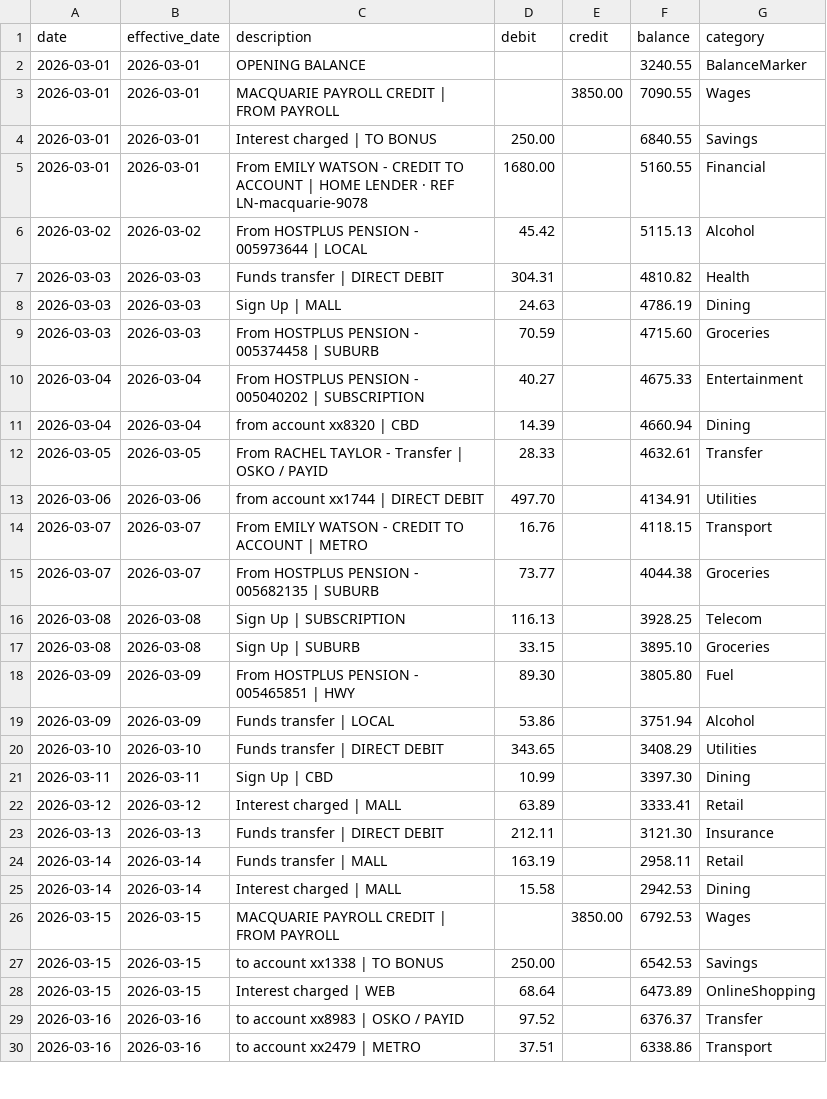
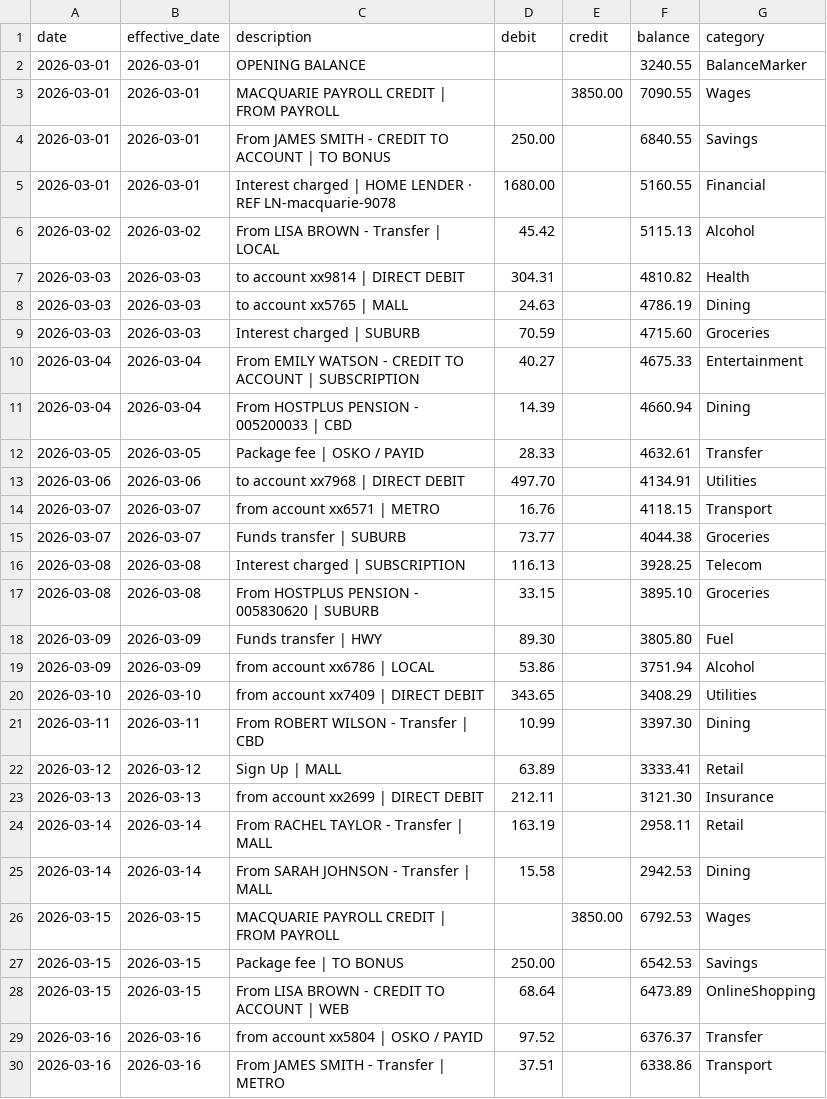
Before and after one commit to flak3dd/rork-bank-statement-editor-clone, a CSV file: web/scripts/.final-regen/statement-macquarie-9078.csv, drawn as a sheet; only a part is shown; the diff covers the shown part only.

```diff
--- a/web/scripts/.final-regen/statement-macquarie-9078.csv
+++ b/web/scripts/.final-regen/statement-macquarie-9078.csv
@@ -3,28 +3,28 @@ date,effective_date,description,debit,credit,balance,category
 2026-03-01,2026-03-01,MACQUARIE PAYROLL CREDIT | FROM PAYROLL,,3850.00,7090.55,Wages
-2026-03-01,2026-03-01,Interest charged | TO BONUS,250.00,,6840.55,Savings
-2026-03-01,2026-03-01,From EMILY WATSON - CREDIT TO ACCOUNT | HOME LENDER · REF LN-macquarie-9078,1680.00,,5160.55,Financial
-2026-03-02,2026-03-02,From HOSTPLUS PENSION - 005973644 | LOCAL,45.42,,5115.13,Alcohol
-2026-03-03,2026-03-03,Funds transfer | DIRECT DEBIT,304.31,,4810.82,Health
-2026-03-03,2026-03-03,Sign Up | MALL,24.63,,4786.19,Dining
-2026-03-03,2026-03-03,From HOSTPLUS PENSION - 005374458 | SUBURB,70.59,,4715.60,Groceries
-2026-03-04,2026-03-04,From HOSTPLUS PENSION - 005040202 | SUBSCRIPTION,40.27,,4675.33,Entertainment
-2026-03-04,2026-03-04,from account xx8320 | CBD,14.39,,4660.94,Dining
-2026-03-05,2026-03-05,From RACHEL TAYLOR - Transfer | OSKO / PAYID,28.33,,4632.61,Transfer
-2026-03-06,2026-03-06,from account xx1744 | DIRECT DEBIT,497.70,,4134.91,Utilities
-2026-03-07,2026-03-07,From EMILY WATSON - CREDIT TO ACCOUNT | METRO,16.76,,4118.15,Transport
-2026-03-07,2026-03-07,From HOSTPLUS PENSION - 005682135 | SUBURB,73.77,,4044.38,Groceries
-2026-03-08,2026-03-08,Sign Up | SUBSCRIPTION,116.13,,3928.25,Telecom
-2026-03-08,2026-03-08,Sign Up | SUBURB,33.15,,3895.10,Groceries
-2026-03-09,2026-03-09,From HOSTPLUS PENSION - 005465851 | HWY,89.30,,3805.80,Fuel
-2026-03-09,2026-03-09,Funds transfer | LOCAL,53.86,,3751.94,Alcohol
-2026-03-10,2026-03-10,Funds transfer | DIRECT DEBIT,343.65,,3408.29,Utilities
-2026-03-11,2026-03-11,Sign Up | CBD,10.99,,3397.30,Dining
-2026-03-12,2026-03-12,Interest charged | MALL,63.89,,3333.41,Retail
-2026-03-13,2026-03-13,Funds transfer | DIRECT DEBIT,212.11,,3121.30,Insurance
-2026-03-14,2026-03-14,Funds transfer | MALL,163.19,,2958.11,Retail
-2026-03-14,2026-03-14,Interest charged | MALL,15.58,,2942.53,Dining
+2026-03-01,2026-03-01,From JAMES SMITH - CREDIT TO ACCOUNT | TO BONUS,250.00,,6840.55,Savings
+2026-03-01,2026-03-01,Interest charged | HOME LENDER · REF LN-macquarie-9078,1680.00,,5160.55,Financial
+2026-03-02,2026-03-02,From LISA BROWN - Transfer | LOCAL,45.42,,5115.13,Alcohol
+2026-03-03,2026-03-03,to account xx9814 | DIRECT DEBIT,304.31,,4810.82,Health
+2026-03-03,2026-03-03,to account xx5765 | MALL,24.63,,4786.19,Dining
+2026-03-03,2026-03-03,Interest charged | SUBURB,70.59,,4715.60,Groceries
+2026-03-04,2026-03-04,From EMILY WATSON - CREDIT TO ACCOUNT | SUBSCRIPTION,40.27,,4675.33,Entertainment
+2026-03-04,2026-03-04,From HOSTPLUS PENSION - 005200033 | CBD,14.39,,4660.94,Dining
+2026-03-05,2026-03-05,Package fee | OSKO / PAYID,28.33,,4632.61,Transfer
+2026-03-06,2026-03-06,to account xx7968 | DIRECT DEBIT,497.70,,4134.91,Utilities
+2026-03-07,2026-03-07,from account xx6571 | METRO,16.76,,4118.15,Transport
+2026-03-07,2026-03-07,Funds transfer | SUBURB,73.77,,4044.38,Groceries
+2026-03-08,2026-03-08,Interest charged | SUBSCRIPTION,116.13,,3928.25,Telecom
+2026-03-08,2026-03-08,From HOSTPLUS PENSION - 005830620 | SUBURB,33.15,,3895.10,Groceries
+2026-03-09,2026-03-09,Funds transfer | HWY,89.30,,3805.80,Fuel
+2026-03-09,2026-03-09,from account xx6786 | LOCAL,53.86,,3751.94,Alcohol
+2026-03-10,2026-03-10,from account xx7409 | DIRECT DEBIT,343.65,,3408.29,Utilities
+2026-03-11,2026-03-11,From ROBERT WILSON - Transfer | CBD,10.99,,3397.30,Dining
+2026-03-12,2026-03-12,Sign Up | MALL,63.89,,3333.41,Retail
+2026-03-13,2026-03-13,from account xx2699 | DIRECT DEBIT,212.11,,3121.30,Insurance
+2026-03-14,2026-03-14,From RACHEL TAYLOR - Transfer | MALL,163.19,,2958.11,Retail
+2026-03-14,2026-03-14,From SARAH JOHNSON - Transfer | MALL,15.58,,2942.53,Dining
 2026-03-15,2026-03-15,MACQUARIE PAYROLL CREDIT | FROM PAYROLL,,3850.00,6792.53,Wages
-2026-03-15,2026-03-15,to account xx1338 | TO BONUS,250.00,,6542.53,Savings
-2026-03-15,2026-03-15,Interest charged | WEB,68.64,,6473.89,OnlineShopping
-2026-03-16,2026-03-16,to account xx8983 | OSKO / PAYID,97.52,,6376.37,Transfer
-2026-03-16,2026-03-16,to account xx2479 | METRO,37.51,,6338.86,Transport
+2026-03-15,2026-03-15,Package fee | TO BONUS,250.00,,6542.53,Savings
+2026-03-15,2026-03-15,From LISA BROWN - CREDIT TO ACCOUNT | WEB,68.64,,6473.89,OnlineShopping
+2026-03-16,2026-03-16,from account xx5804 | OSKO / PAYID,97.52,,6376.37,Transfer
+2026-03-16,2026-03-16,From JAMES SMITH - Transfer | METRO,37.51,,6338.86,Transport
```
Also changed, not shown: 23 edited cells elsewhere in this file, web/scripts/.final-regen/statement-anz-9000.csv, web/scripts/.final-regen/statement-cba-9013.csv, 57 other files.
